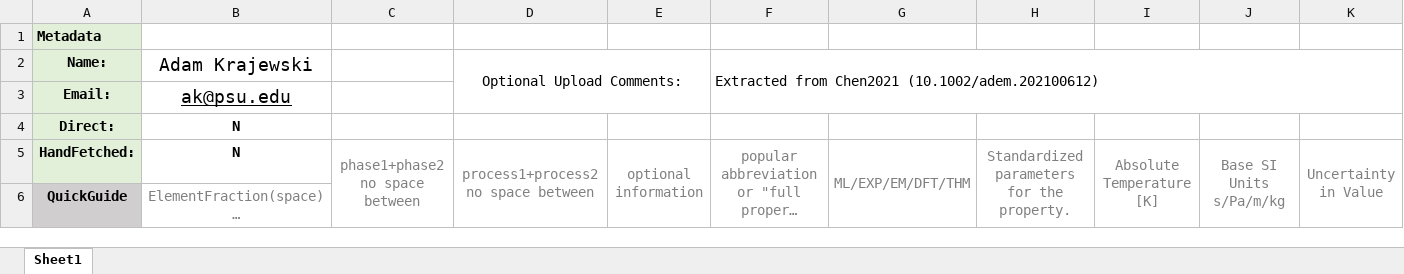
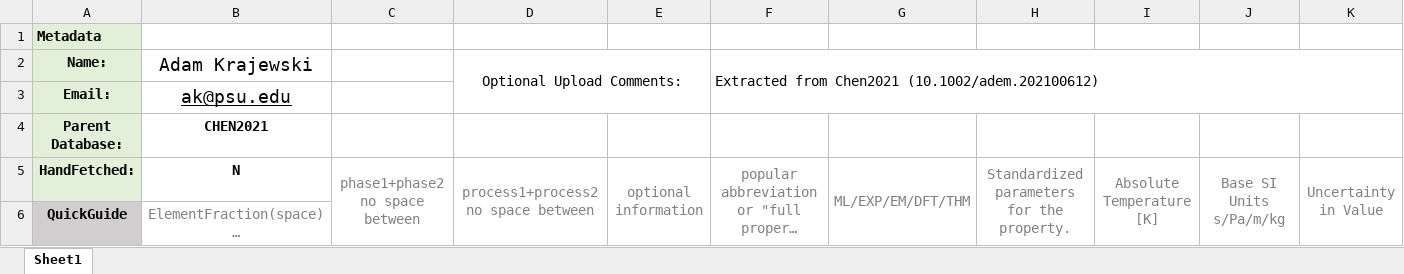
Before and after one commit to amkrajewski/ULTERA-contribute-amkrajewski, an Excel workbook: Chen2021_LowMeltingPointHEAs.xlsx, sheet Sheet1, drawn as a sheet; only a part is shown; long unchanged cells end in …; values as stored, in another font and other column widths than the file's, no borders; removed rows and columns are numbered as before the commit, all else as after; rows hold the shown columns only; the diff names each change by its address in the sheet, - before the commit and + after, or states it on an @@ line.

Commit message:
- adjusted the `CHEN2021` slightly to conform to parent database template

```diff
--- a/Chen2021_LowMeltingPointHEAs.xlsx (sheet Sheet1)
+++ b/Chen2021_LowMeltingPointHEAs.xlsx (sheet Sheet1)
-row 4: Direct: | N
+row 4: Parent Database: | CHEN2021
```
